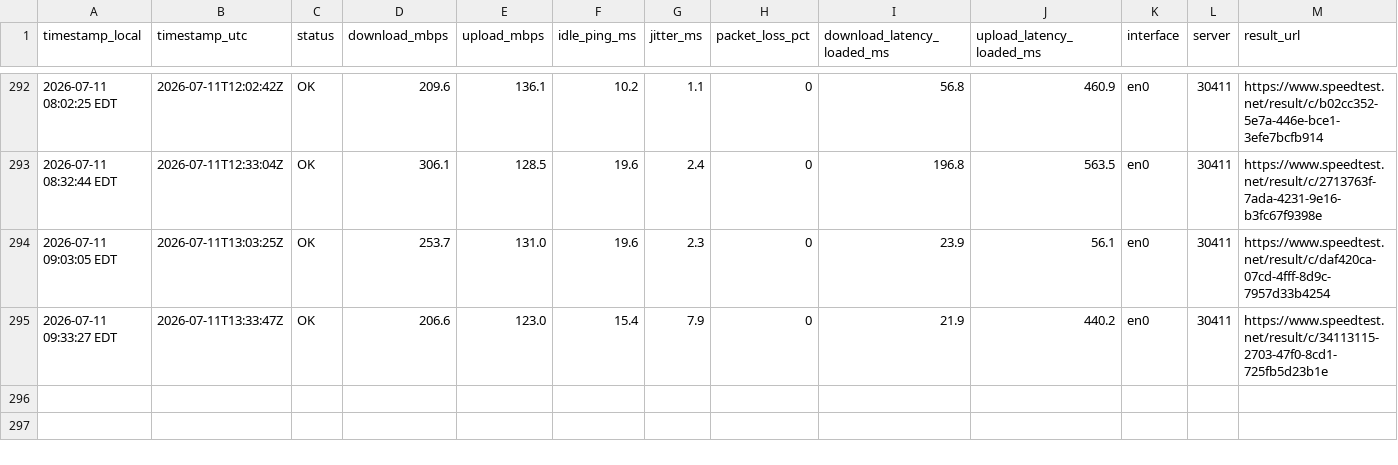
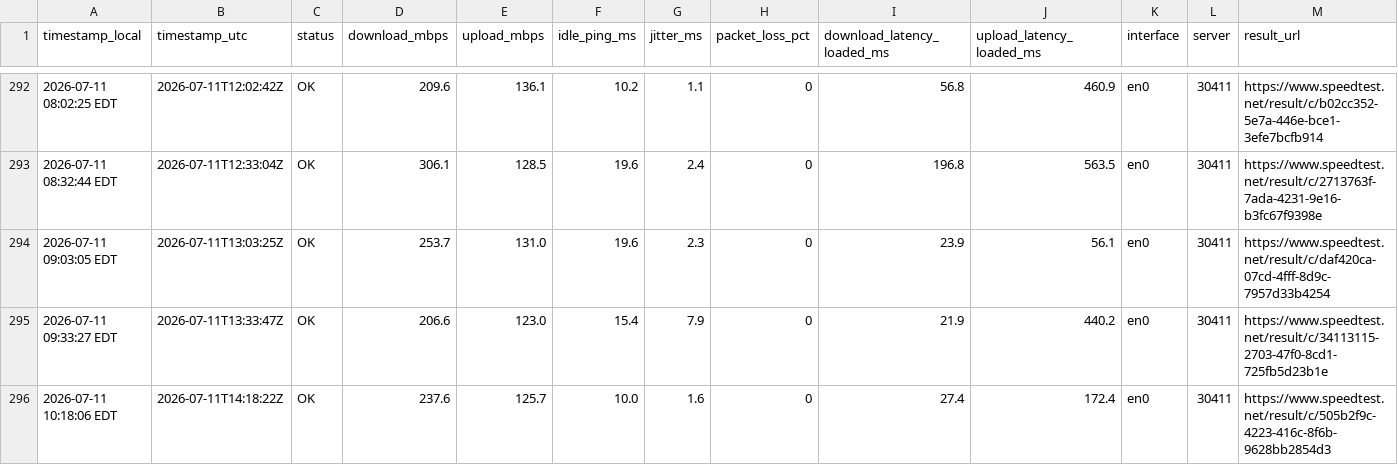
Before and after one commit to kmuigai/internet-speed-monitor, a CSV file: speedlog.csv, drawn as a sheet; only a part is shown, gaps mark what is left out; the diff names each change by its address in the sheet, - before the commit and + after, or states it on an @@ line.

Commit message:
data 2026-07-11 10:18

```diff
--- a/speedlog.csv
+++ b/speedlog.csv
+row 296: 2026-07-11 10:18:06 EDT | 2026-07-11T14:18:22Z | OK | 237.6 | 125.7 | 10.0 | 1.6 | 0 | 27.4 | 172.4 | en0 | 30411 | https://www.speedtest.net/result/c/505b2f9c-4223-416c-8f6b-9628bb2854d3
```
Also changed, not shown: 2 other files.
